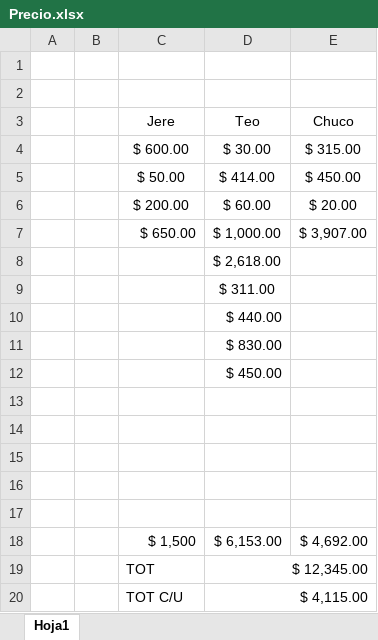
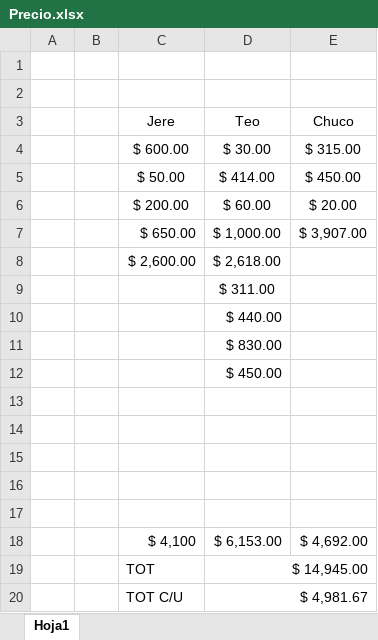
Before and after one commit to NicolasSchkurko/Controlador_Termotanque_Solar_PF_ISJ, an Excel workbook: other stuff/Precio.xlsx, sheet Hoja1, drawn as a sheet; values as stored, in another font and other column widths than the file's, no borders; the diff names each change by its address in the sheet, - before the commit and + after, or states it on an @@ line.

```diff
--- a/other stuff/Precio.xlsx (sheet Hoja1)
+++ b/other stuff/Precio.xlsx (sheet Hoja1)
-C8 (Jere): (empty)
+C8 (Jere): $ 2,600.00
-C18 (Jere): $ 1,500
+C18 (Jere): $ 4,100
-D19 (Teo): $ 12,345.00
+D19 (Teo): $ 14,945.00
-D20 (Teo): $ 4,115.00
+D20 (Teo): $ 4,981.67
```
Also changed, not shown: 23 other files.
